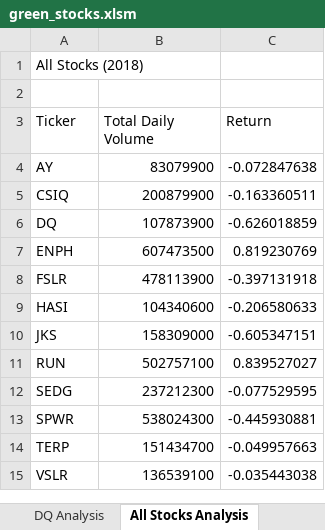
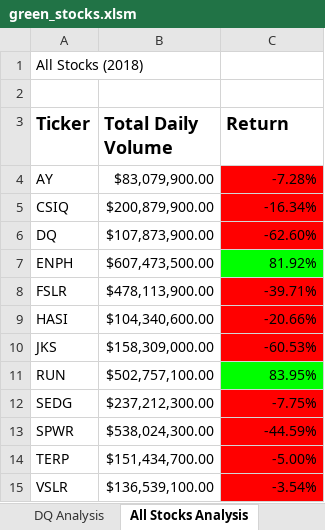
Before and after one commit to c-ramos/stock-analysis, an Excel workbook: green_stocks.xlsm, sheet All Stocks Analysis, drawn as a sheet; values as stored, in another font and other column widths than the file's, no borders; the diff names each change by its address in the sheet, - before the commit and + after, or states it on an @@ line.

Commit message:
2.4.2 Conditional Formatting

```diff
--- a/green_stocks.xlsm (sheet All Stocks Analysis)
+++ b/green_stocks.xlsm (sheet All Stocks Analysis)
-A3:C3 bold: off
+A3:C3 bold: on, text size: larger
-B4 (Total Daily Volume): 83079900
+B4 (Total Daily Volume): $83,079,900.00
-C4 (Return): -0.072847638
+C4 (Return): -7.28%
-C4:C6 fill: none
+C4:C6 fill: #FF0000
-B5 (Total Daily Volume): 200879900
+B5 (Total Daily Volume): $200,879,900.00
-C5 (Return): -0.163360511
+C5 (Return): -16.34%
-B6 (Total Daily Volume): 107873900
+B6 (Total Daily Volume): $107,873,900.00
-C6 (Return): -0.626018859
+C6 (Return): -62.60%
-B7 (Total Daily Volume): 607473500
+B7 (Total Daily Volume): $607,473,500.00
-C7 (Return): 0.819230769
+C7 (Return): 81.92%
-C7 fill: none
+C7 fill: #00FF00
-B8 (Total Daily Volume): 478113900
+B8 (Total Daily Volume): $478,113,900.00
-C8 (Return): -0.397131918
+C8 (Return): -39.71%
-C8:C10 fill: none
+C8:C10 fill: #FF0000
-B9 (Total Daily Volume): 104340600
+B9 (Total Daily Volume): $104,340,600.00
-C9 (Return): -0.206580633
+C9 (Return): -20.66%
-B10 (Total Daily Volume): 158309000
+B10 (Total Daily Volume): $158,309,000.00
-C10 (Return): -0.605347151
+C10 (Return): -60.53%
-B11 (Total Daily Volume): 502757100
+B11 (Total Daily Volume): $502,757,100.00
-C11 (Return): 0.839527027
+C11 (Return): 83.95%
-C11 fill: none
+C11 fill: #00FF00
-B12 (Total Daily Volume): 237212300
+B12 (Total Daily Volume): $237,212,300.00
-C12 (Return): -0.077529595
+C12 (Return): -7.75%
-C12:C15 fill: none
+C12:C15 fill: #FF0000
-B13 (Total Daily Volume): 538024300
+B13 (Total Daily Volume): $538,024,300.00
-C13 (Return): -0.445930881
+C13 (Return): -44.59%
-B14 (Total Daily Volume): 151434700
+B14 (Total Daily Volume): $151,434,700.00
-C14 (Return): -0.049957663
+C14 (Return): -5.00%
-B15 (Total Daily Volume): 136539100
+B15 (Total Daily Volume): $136,539,100.00
-C15 (Return): -0.035443038
+C15 (Return): -3.54%
```
